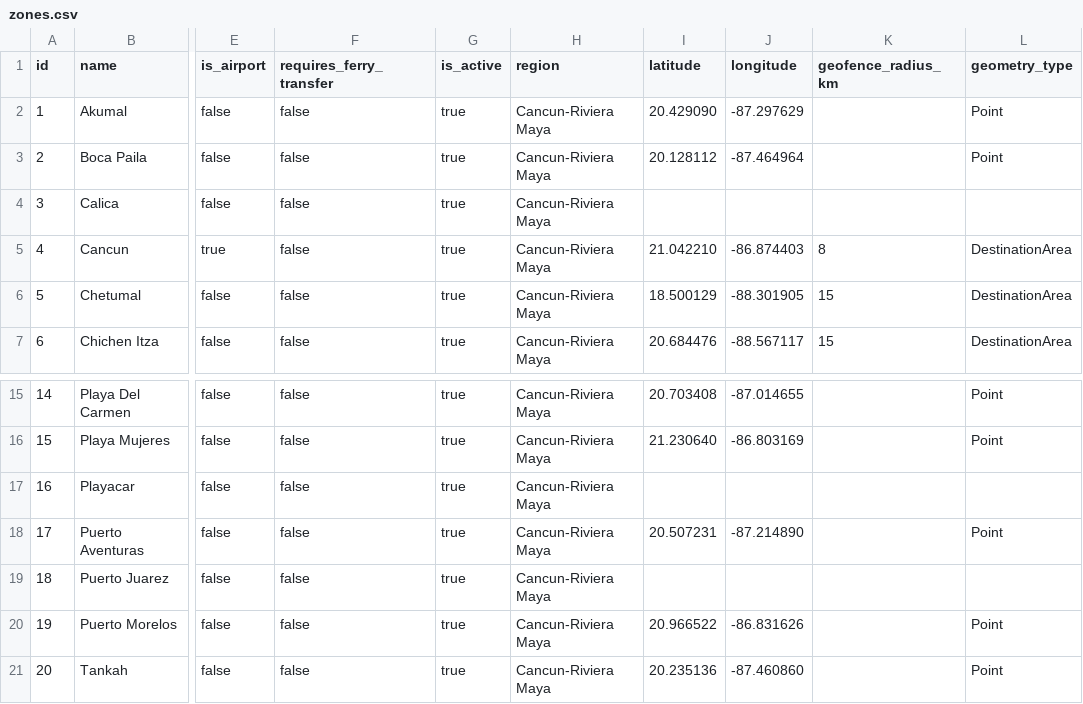
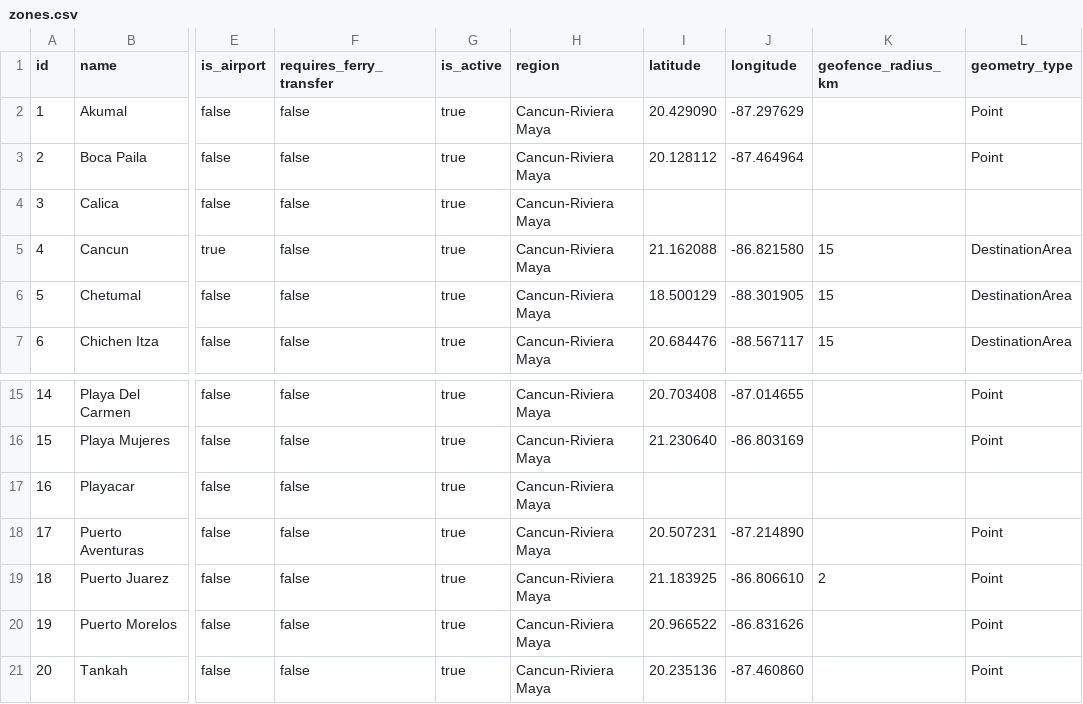
Before and after one commit to aleehpandita/transport-gps-analytics, a CSV file: docs/zones.csv, drawn as a sheet; only a part is shown, gaps mark what is left out; the diff names each change by its address in the sheet, - before the commit and + after, or states it on an @@ line.

Commit message:
🔧 Casts de Zone, Sanctum (install:api) y comando trips:build
- Zone.php: casts de geometry/reference_hotels a array
- bootstrap/app.php y migración de personal_access_tokens: resultado de php artisan install:api (Sanctum, no usado aún pero listo para cuando el dashboard necesite autenticarse contra la API)
- BuildTrips command (trips:build): construye trips a partir de positions ya sincronizadas, con --vehicle/--from/--to opcionales
- zones.csv: coordenadas reales de 16 zonas + fix del centro de Cancún (ciudad real, no aeropuerto) + Puerto Juárez vía terminal Ultramar

```diff
--- a/docs/zones.csv
+++ b/docs/zones.csv
-I5 (latitude): 21.042210
+I5 (latitude): 21.162088
-J5 (longitude): -86.874403
+J5 (longitude): -86.821580
-K5 (geofence_radius_km): 8
+K5 (geofence_radius_km): 15
-I19 (latitude): (empty)
+I19 (latitude): 21.183925
-J19 (longitude): (empty)
+J19 (longitude): -86.806610
-K19 (geofence_radius_km): (empty)
+K19 (geofence_radius_km): 2
-L19 (geometry_type): (empty)
+L19 (geometry_type): Point
```
Also changed, not shown: 4 other files.
